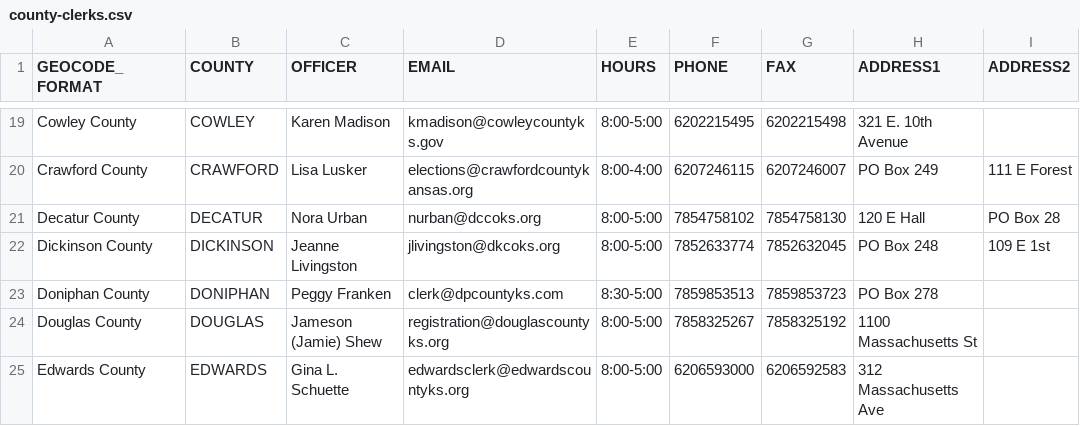
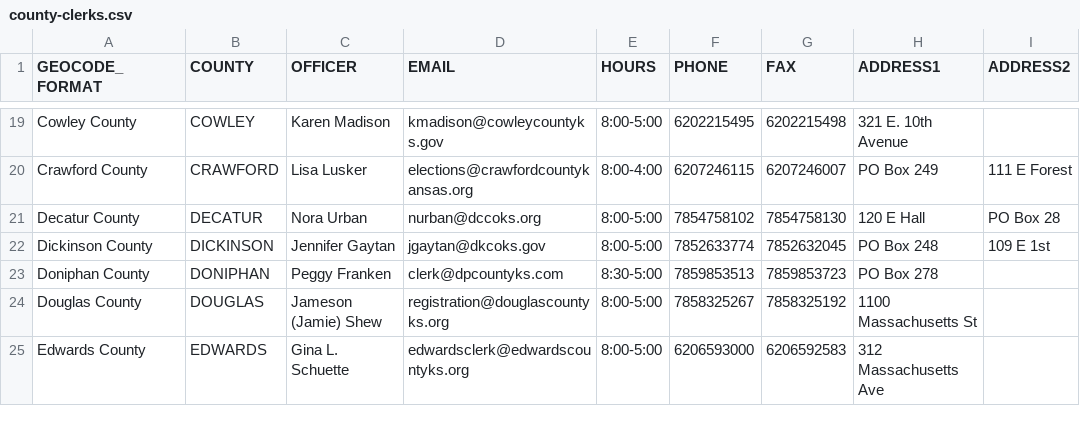
Before and after one commit to BlueprintKansas/v3.ksvotes.org, a CSV file: ksvotes/county-clerks.csv, drawn as a sheet; only a part is shown, gaps mark what is left out; the diff names each change by its address in the sheet, - before the commit and + after, or states it on an @@ line.

Commit message:
Update Dickinson (#427)

```diff
--- a/ksvotes/county-clerks.csv
+++ b/ksvotes/county-clerks.csv
-C22 (OFFICER): Jeanne Livingston
+C22 (OFFICER): Jennifer Gaytan
-D22 (EMAIL): jlivingston@dkcoks.org
+D22 (EMAIL): jgaytan@dkcoks.gov
```
